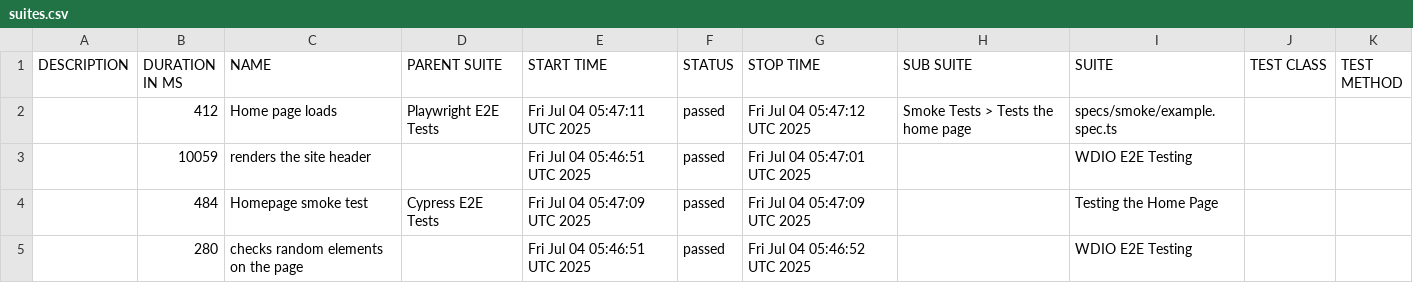
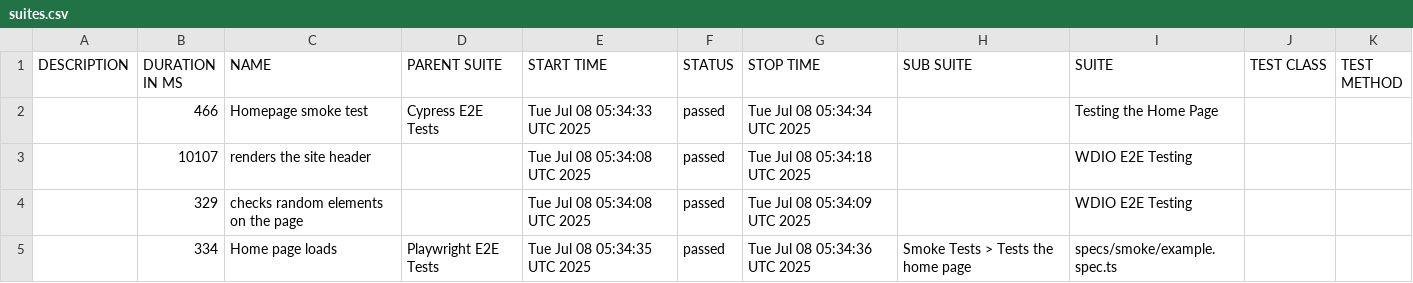
Before and after one commit to Afroid/i75-recap-site, a CSV file: data/suites.csv, drawn as a sheet.

```diff
--- a/data/suites.csv
+++ b/data/suites.csv
@@ -1,5 +1,5 @@
 "DESCRIPTION","DURATION IN MS","NAME","PARENT SUITE","START TIME","STATUS","STOP TIME","SUB SUITE","SUITE","TEST CLASS","TEST METHOD"
-"","412","Home page loads","Playwright E2E Tests","Fri Jul 04 05:47:11 UTC 2025","passed","Fri Jul 04 05:47:12 UTC 2025","Smoke Tests > Tests the home page","specs/smoke/example.spec.ts","",""
-"","10059","renders the site header","","Fri Jul 04 05:46:51 UTC 2025","passed","Fri Jul 04 05:47:01 UTC 2025","","WDIO E2E Testing","",""
-"","484","Homepage smoke test","Cypress E2E Tests","Fri Jul 04 05:47:09 UTC 2025","passed","Fri Jul 04 05:47:09 UTC 2025","","Testing the Home Page","",""
-"","280","checks random elements on the page","","Fri Jul 04 05:46:51 UTC 2025","passed","Fri Jul 04 05:46:52 UTC 2025","","WDIO E2E Testing","",""
+"","466","Homepage smoke test","Cypress E2E Tests","Tue Jul 08 05:34:33 UTC 2025","passed","Tue Jul 08 05:34:34 UTC 2025","","Testing the Home Page","",""
+"","10107","renders the site header","","Tue Jul 08 05:34:08 UTC 2025","passed","Tue Jul 08 05:34:18 UTC 2025","","WDIO E2E Testing","",""
+"","329","checks random elements on the page","","Tue Jul 08 05:34:08 UTC 2025","passed","Tue Jul 08 05:34:09 UTC 2025","","WDIO E2E Testing","",""
+"","334","Home page loads","Playwright E2E Tests","Tue Jul 08 05:34:35 UTC 2025","passed","Tue Jul 08 05:34:36 UTC 2025","Smoke Tests > Tests the home page","specs/smoke/example.spec.ts","",""
```
Also changed, not shown: data/behaviors.csv, 22 other files.
